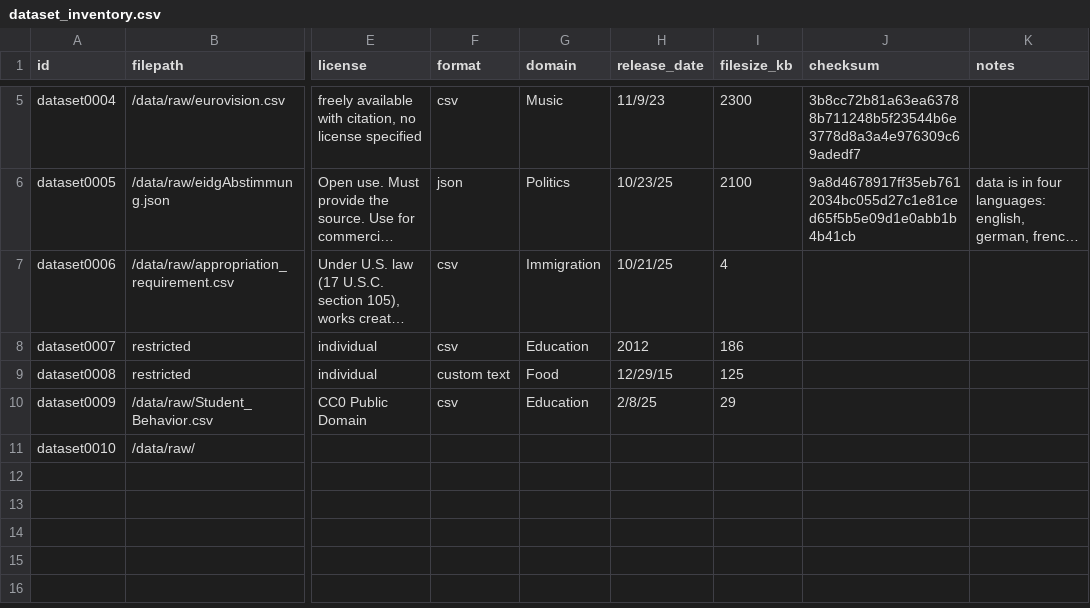
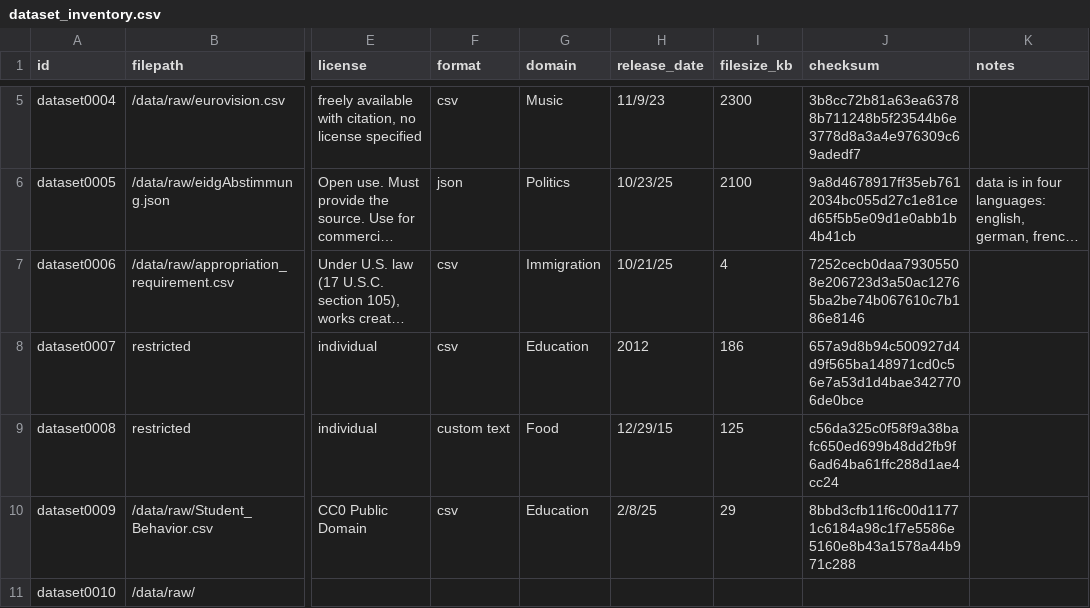
Before and after one commit to nicolasdix/decision-ontology, a CSV file: data/metadata/dataset_inventory.csv, drawn as a sheet; only a part is shown, gaps mark what is left out; long unchanged cells end in …; the diff names each change by its address in the sheet, - before the commit and + after, or states it on an @@ line.

Commit message:
updated metadata

```diff
--- a/data/metadata/dataset_inventory.csv
+++ b/data/metadata/dataset_inventory.csv
-J7 (checksum): (empty)
+J7 (checksum): 7252cecb0daa79305508e206723d3a50ac12765ba2be74b067610c7b186e8146
-J8 (checksum): (empty)
+J8 (checksum): 657a9d8b94c500927d4d9f565ba148971cd0c56e7a53d1d4bae3427706de0bce
-J9 (checksum): (empty)
+J9 (checksum): c56da325c0f58f9a38bafc650ed699b48dd2fb9f6ad64ba61ffc288d1ae4cc24
-J10 (checksum): (empty)
+J10 (checksum): 8bbd3cfb11f6c00d11771c6184a98c1f7e5586e5160e8b43a1578a44b971c288
```
Also changed, not shown: 2 other files.
